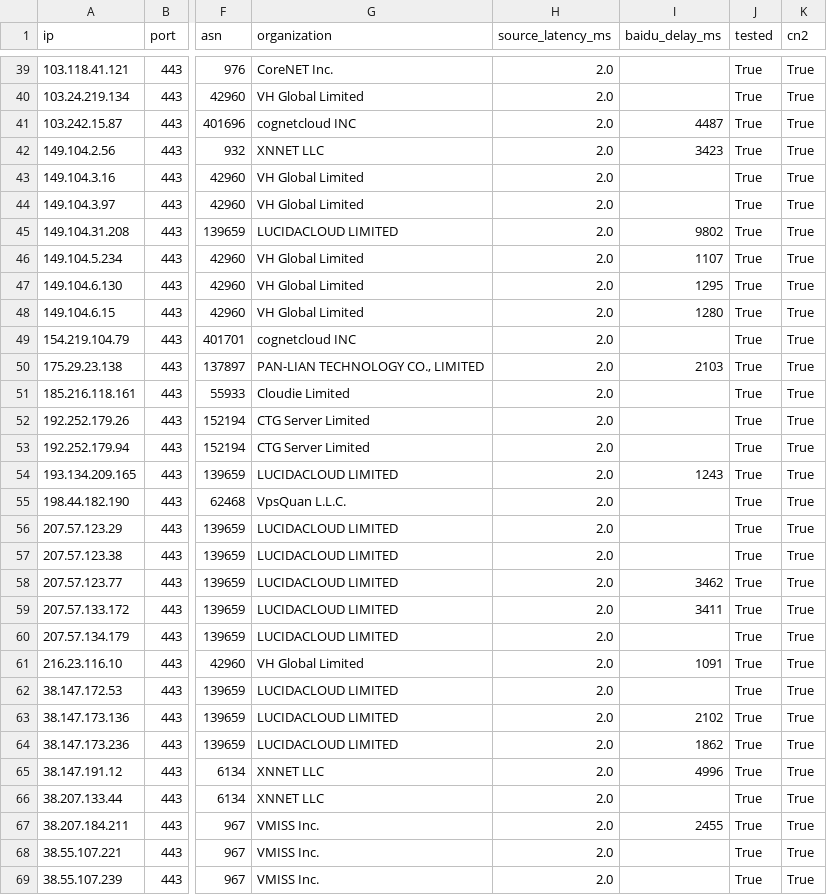
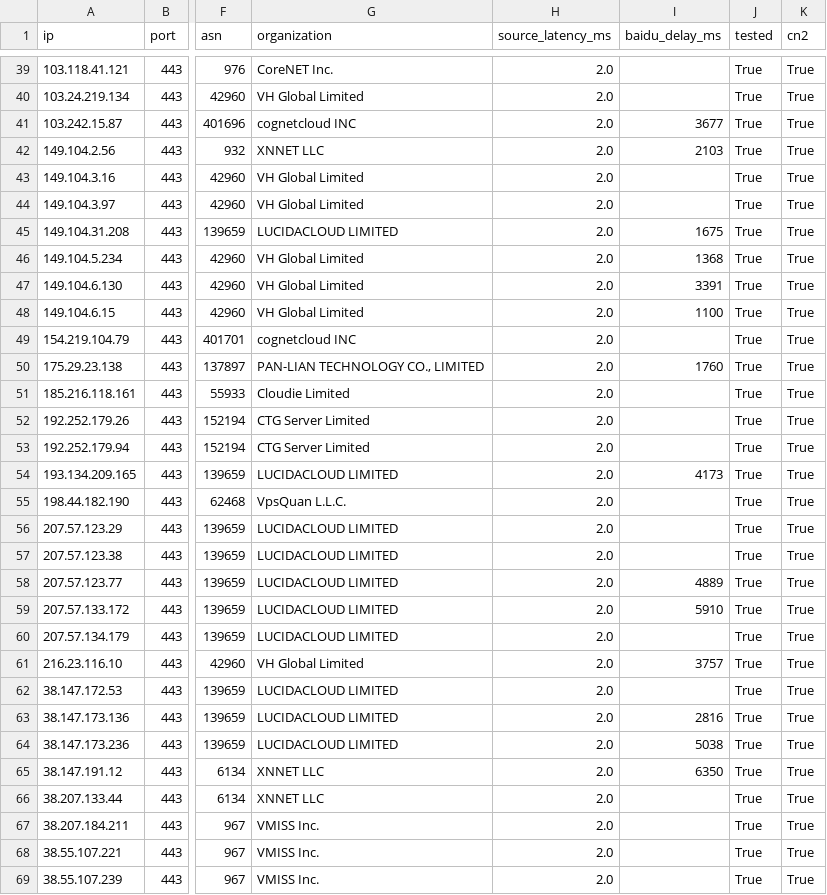
Before and after one commit to zhhshss/aggregator, a CSV file: cn2/cn2_gt.csv, drawn as a sheet; only a part is shown, gaps mark what is left out; the diff covers the shown part only; the diff names each change by its address in the sheet, - before the commit and + after, or states it on an @@ line.

```diff
--- a/cn2/cn2_gt.csv
+++ b/cn2/cn2_gt.csv
-I41 (baidu_delay_ms): 4487
+I41 (baidu_delay_ms): 3677
-I42 (baidu_delay_ms): 3423
+I42 (baidu_delay_ms): 2103
-I45 (baidu_delay_ms): 9802
+I45 (baidu_delay_ms): 1675
-I46 (baidu_delay_ms): 1107
+I46 (baidu_delay_ms): 1368
-I47 (baidu_delay_ms): 1295
+I47 (baidu_delay_ms): 3391
-I48 (baidu_delay_ms): 1280
+I48 (baidu_delay_ms): 1100
-I50 (baidu_delay_ms): 2103
+I50 (baidu_delay_ms): 1760
-I54 (baidu_delay_ms): 1243
+I54 (baidu_delay_ms): 4173
-I58 (baidu_delay_ms): 3462
+I58 (baidu_delay_ms): 4889
-I59 (baidu_delay_ms): 3411
+I59 (baidu_delay_ms): 5910
-I61 (baidu_delay_ms): 1091
+I61 (baidu_delay_ms): 3757
-I63 (baidu_delay_ms): 2102
+I63 (baidu_delay_ms): 2816
-I64 (baidu_delay_ms): 1862
+I64 (baidu_delay_ms): 5038
-I65 (baidu_delay_ms): 4996
+I65 (baidu_delay_ms): 6350
-I67 (baidu_delay_ms): 2455
+I67 (baidu_delay_ms): (empty)
```
Also changed, not shown: 77 edited cells elsewhere in this file, cn2/cn2.csv, cn2/cn2_gia.csv, 4 other files.
